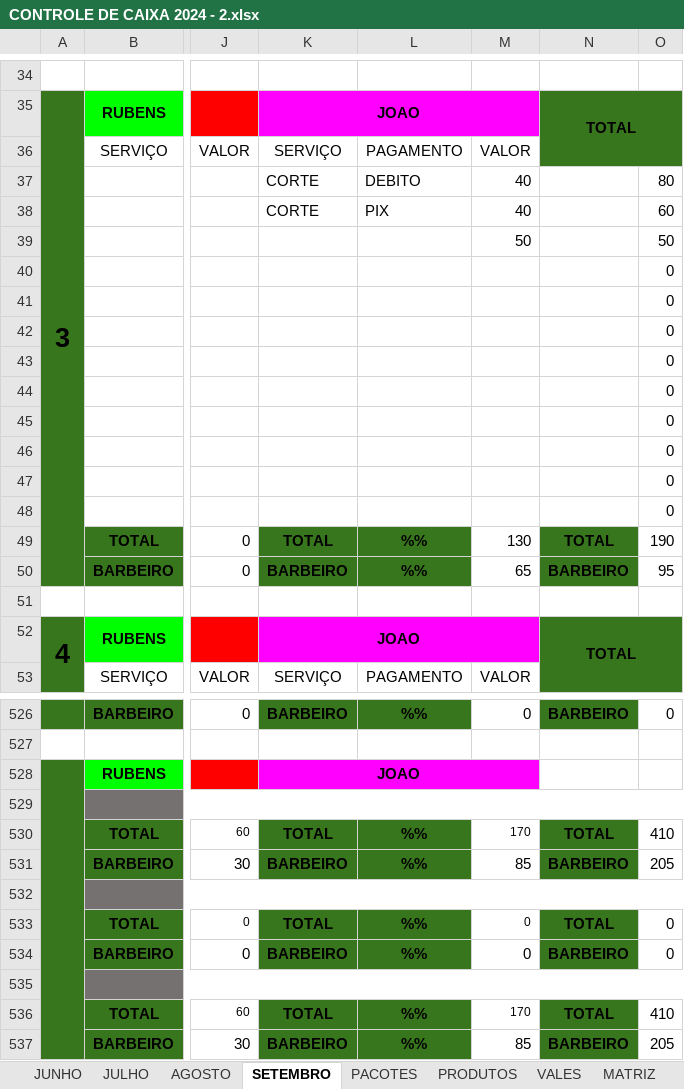
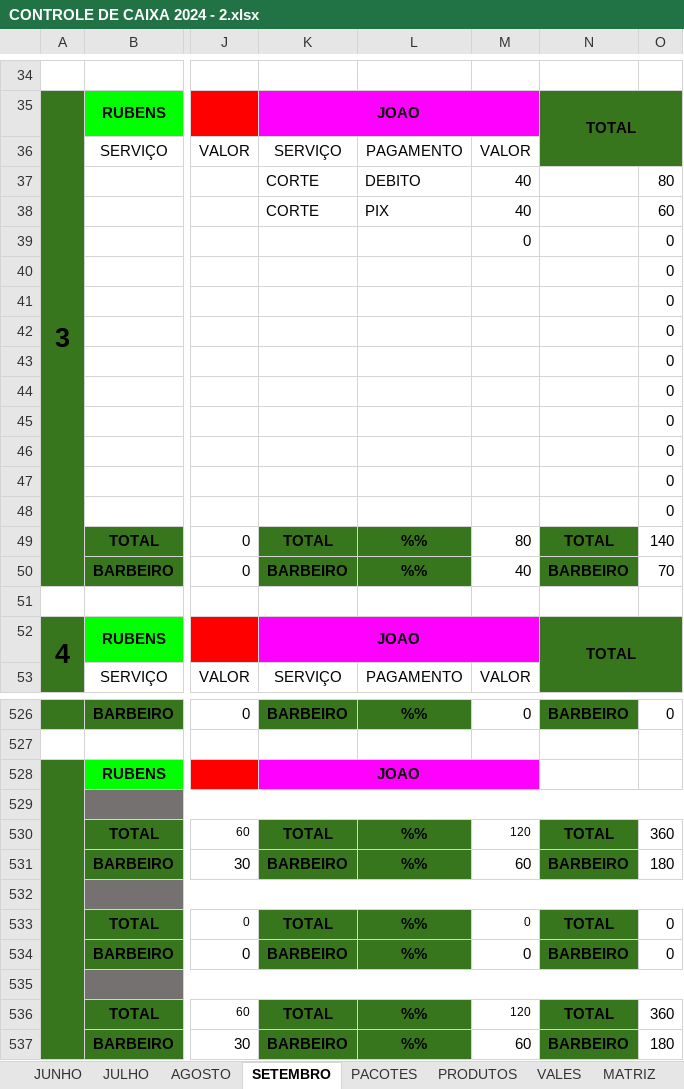
Before and after one commit to joaosantosxps/controle, an Excel workbook: CONTROLE DE CAIXA 2024 - 2.xlsx, sheet SETEMBRO, drawn as a sheet; only a part is shown, gaps mark what is left out; values as stored, in another font and other column widths than the file's, no borders; removed rows and columns are numbered as before the commit, all else as after; rows hold the shown columns only; the diff names each change by its address in the sheet, - before the commit and + after, or states it on an @@ line.

Commit message:
zerado teste

```diff
--- a/CONTROLE DE CAIXA 2024 - 2.xlsx (sheet SETEMBRO)
+++ b/CONTROLE DE CAIXA 2024 - 2.xlsx (sheet SETEMBRO)
-row 39:  |  |  |  |  | 50 |  | 50
+row 39:  |  |  |  |  | 0 |  | 0
-M49: 130
+M49: 80
-O49: 190
+O49: 140
-M50: 65
+M50: 40
-O50: 95
+O50: 70
-M530: 170
+M530: 120
-O530: 410
+O530: 360
-M531: 85
+M531: 60
-O531: 205
+O531: 180
-M536: 170
+M536: 120
-O536: 410
+O536: 360
-M537: 85
+M537: 60
-O537: 205
+O537: 180
```
